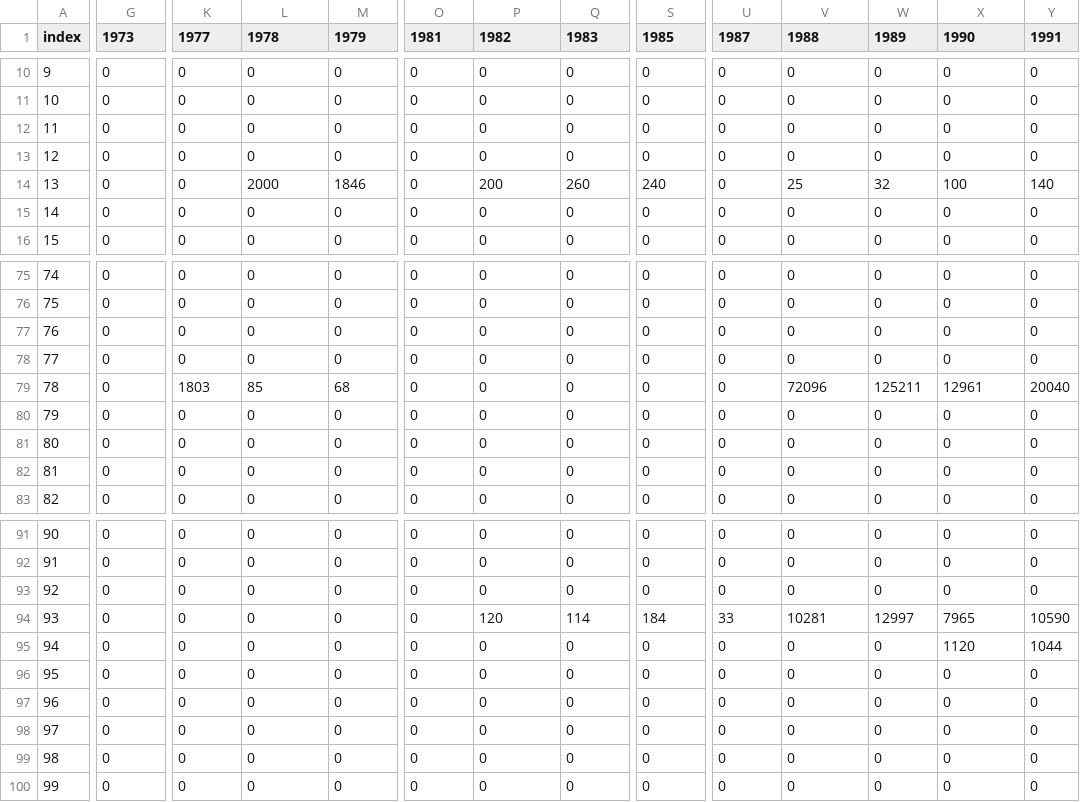
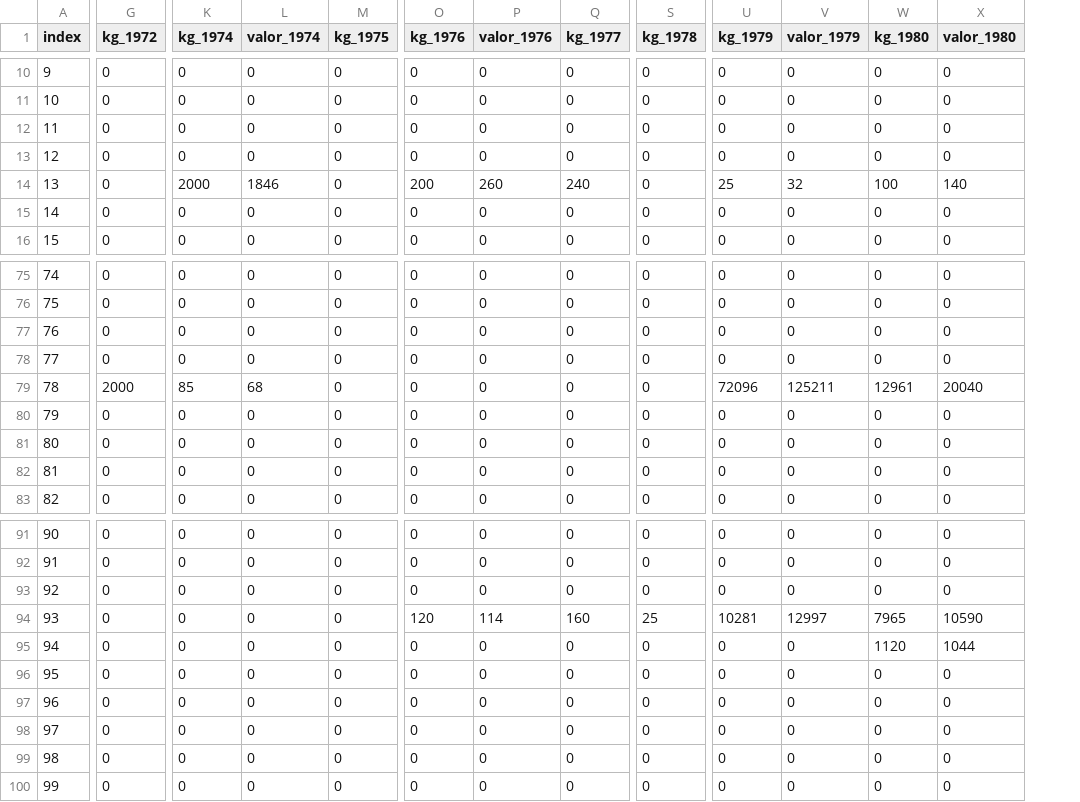
Before and after one commit to hermanouchoa/wisdombox, a CSV file: dataanalytics/python/analiseexploratoriodedados/fase1/tech_challenge/dados/ExpUva.csv_ok.csv, drawn as a sheet; only a part is shown, gaps mark what is left out; the diff covers the shown part only; the diff names each change by its address in the sheet, - before the commit and + after, or states it on an @@ line.

```diff
--- a/dataanalytics/python/analiseexploratoriodedados/fase1/tech_challenge/dados/ExpUva.csv_ok.csv
+++ b/dataanalytics/python/analiseexploratoriodedados/fase1/tech_challenge/dados/ExpUva.csv_ok.csv
-column Y (1991), rows 10-16: 0 | 0 | 0 | 0 | 140 | 0 | 0; rows 75-83: 0 | 0 | 0 | 0 | 20040 | 0 | 0 | 0 | 0; rows 91-100: 0 | 0 | 0 | 10590 | 1044 | 0 | 0 | 0 | 0 | 0
-G1: 1973
+G1: kg_1972
-K1: 1977
+K1: kg_1974
-L1: 1978
+L1: valor_1974
-M1: 1979
+M1: kg_1975
-O1: 1981
+O1: kg_1976
-P1: 1982
+P1: valor_1976
-Q1: 1983
+Q1: kg_1977
-S1: 1985
+S1: kg_1978
-U1: 1987
+U1: kg_1979
-V1: 1988
+V1: valor_1979
-W1: 1989
+W1: kg_1980
-X1: 1990
+X1: valor_1980
-K14 (kg_1974): 0
+K14 (kg_1974): 2000
-L14 (valor_1974): 2000
+L14 (valor_1974): 1846
-M14 (kg_1975): 1846
+M14 (kg_1975): 0
-O14 (kg_1976): 0
+O14 (kg_1976): 200
-P14 (valor_1976): 200
+P14 (valor_1976): 260
-Q14 (kg_1977): 260
+Q14 (kg_1977): 240
-S14 (kg_1978): 240
+S14 (kg_1978): 0
-U14 (kg_1979): 0
+U14 (kg_1979): 25
-V14 (valor_1979): 25
+V14 (valor_1979): 32
-W14 (kg_1980): 32
+W14 (kg_1980): 100
-X14 (valor_1980): 100
+X14 (valor_1980): 140
-G79 (kg_1972): 0
+G79 (kg_1972): 2000
-K79 (kg_1974): 1803
+K79 (kg_1974): 85
-L79 (valor_1974): 85
+L79 (valor_1974): 68
-M79 (kg_1975): 68
+M79 (kg_1975): 0
-U79 (kg_1979): 0
+U79 (kg_1979): 72096
-V79 (valor_1979): 72096
+V79 (valor_1979): 125211
-W79 (kg_1980): 125211
+W79 (kg_1980): 12961
-X79 (valor_1980): 12961
+X79 (valor_1980): 20040
-O94 (kg_1976): 0
+O94 (kg_1976): 120
-P94 (valor_1976): 120
+P94 (valor_1976): 114
-Q94 (kg_1977): 114
+Q94 (kg_1977): 160
-S94 (kg_1978): 184
+S94 (kg_1978): 25
-U94 (kg_1979): 33
+U94 (kg_1979): 10281
-V94 (valor_1979): 10281
+V94 (valor_1979): 12997
-W94 (kg_1980): 12997
+W94 (kg_1980): 7965
-X94 (valor_1980): 7965
+X94 (valor_1980): 10590
-W95 (kg_1980): 0
+W95 (kg_1980): 1120
-X95 (valor_1980): 1120
+X95 (valor_1980): 1044
```
Also changed, not shown: 133 edited cells elsewhere in this file, dataanalytics/python/analiseexploratoriodedados/fase1/tech_challenge/dados/ExpSuco.csv_ok.csv, dataanalytics/python/analiseexploratoriodedados/fase1/tech_challenge/dados/ExpVinho.csv_ok.csv, 2 other files.
